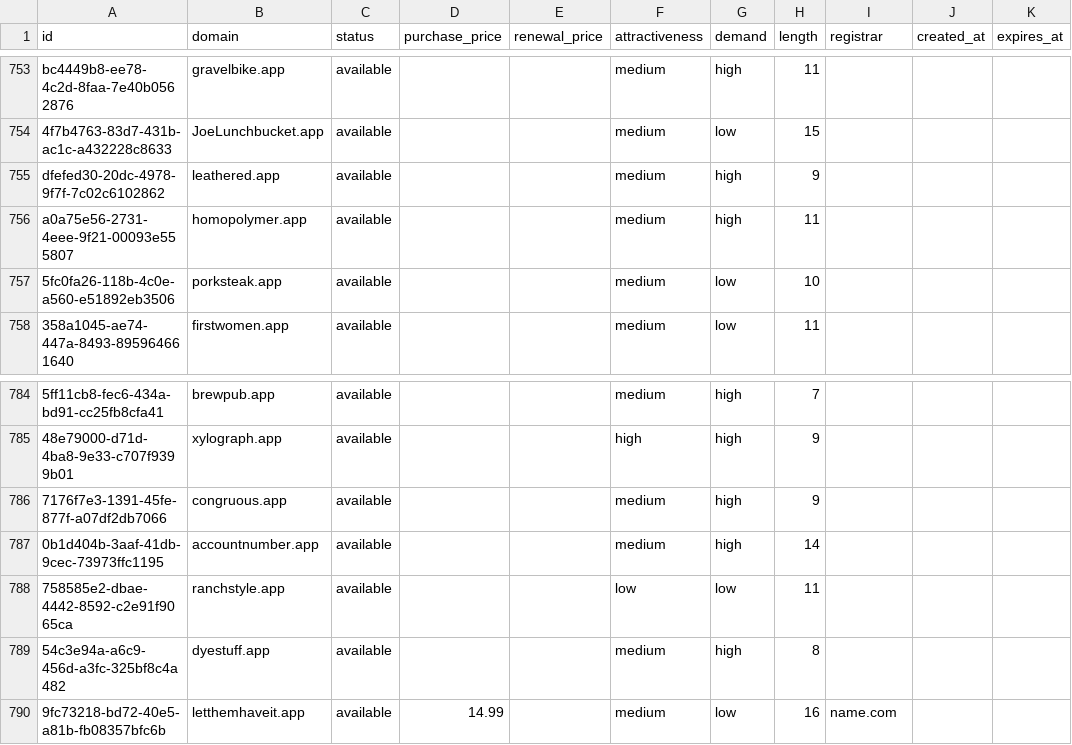
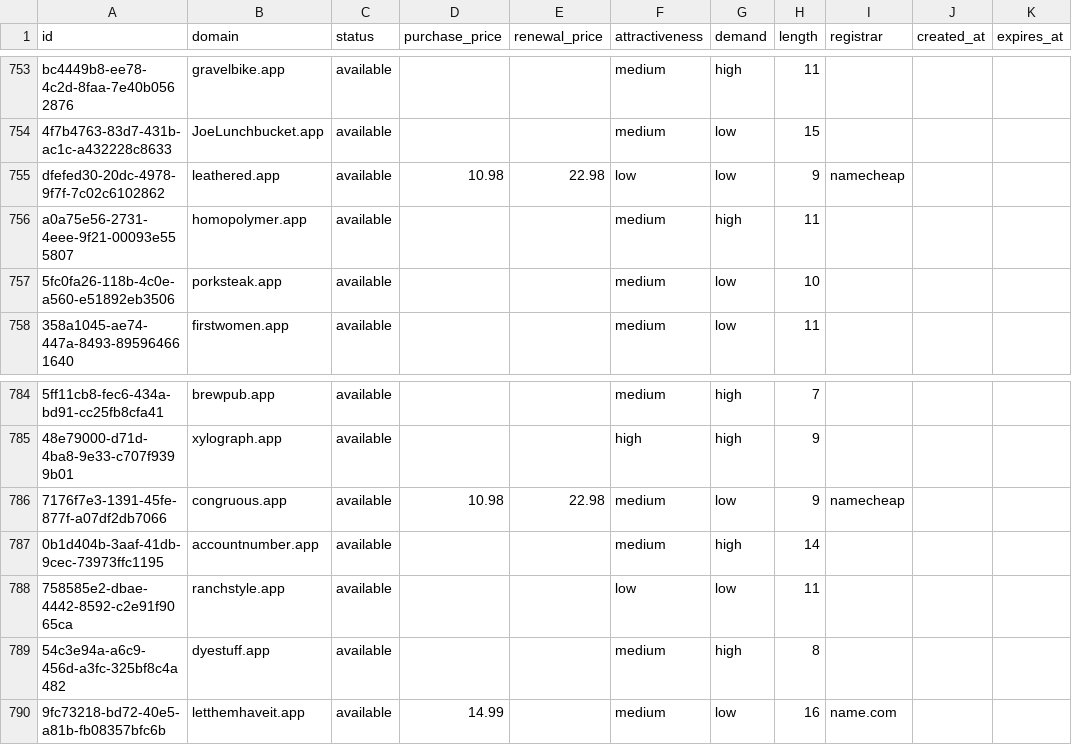
Before and after one commit to UniqueDomains/app-oneword-domains, a CSV file: app.csv, drawn as a sheet; only a part is shown, gaps mark what is left out; the diff names each change by its address in the sheet, - before the commit and + after, or states it on an @@ line.

Commit message:
Domains update

```diff
--- a/app.csv
+++ b/app.csv
-D755 (purchase_price): (empty)
+D755 (purchase_price): 10.98
-E755 (renewal_price): (empty)
+E755 (renewal_price): 22.98
-F755 (attractiveness): medium
+F755 (attractiveness): low
-G755 (demand): high
+G755 (demand): low
-I755 (registrar): (empty)
+I755 (registrar): namecheap
-D786 (purchase_price): (empty)
+D786 (purchase_price): 10.98
-E786 (renewal_price): (empty)
+E786 (renewal_price): 22.98
-G786 (demand): high
+G786 (demand): low
-I786 (registrar): (empty)
+I786 (registrar): namecheap
```
Also changed, not shown: 4 other files.
